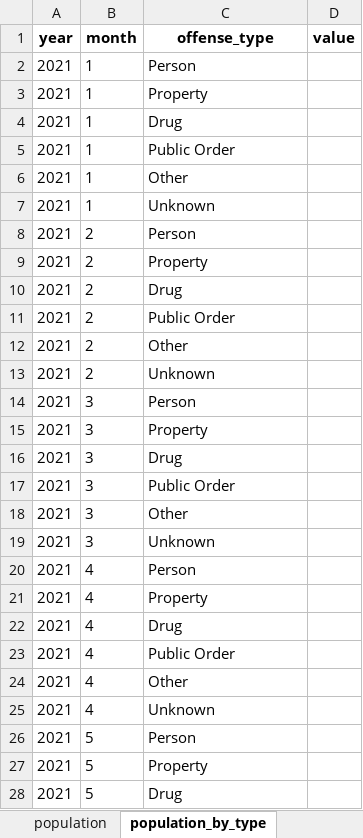
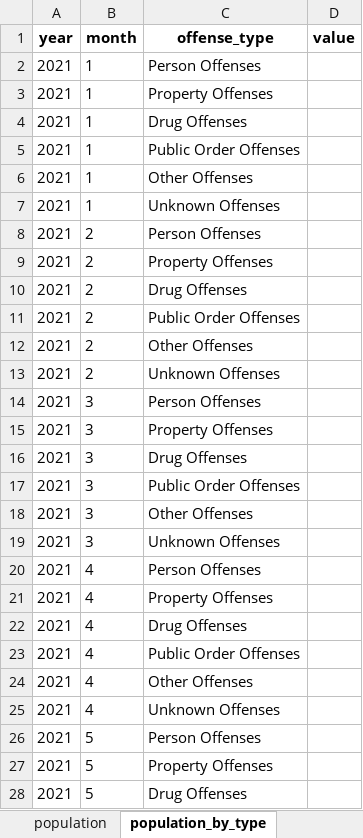
Before and after one commit to Recidiviz/justice-counts, an Excel workbook: publisher/public/assets/PRISONS.xlsx, sheet population_by_type, drawn as a sheet; only a part is shown; values as stored, in another font and other column widths than the file's, no borders; the diff covers the shown part only; the diff names each change by its address in the sheet, - before the commit and + after, or states it on an @@ line.

```diff
--- a/publisher/public/assets/PRISONS.xlsx (sheet population_by_type)
+++ b/publisher/public/assets/PRISONS.xlsx (sheet population_by_type)
-C2 (offense_type): Person
+C2 (offense_type): Person Offenses
-C3 (offense_type): Property
+C3 (offense_type): Property Offenses
-C4 (offense_type): Drug
+C4 (offense_type): Drug Offenses
-C5 (offense_type): Public Order
+C5 (offense_type): Public Order Offenses
-C6 (offense_type): Other
+C6 (offense_type): Other Offenses
-C7 (offense_type): Unknown
+C7 (offense_type): Unknown Offenses
-C8 (offense_type): Person
+C8 (offense_type): Person Offenses
-C9 (offense_type): Property
+C9 (offense_type): Property Offenses
-C10 (offense_type): Drug
+C10 (offense_type): Drug Offenses
-C11 (offense_type): Public Order
+C11 (offense_type): Public Order Offenses
-C12 (offense_type): Other
+C12 (offense_type): Other Offenses
-C13 (offense_type): Unknown
+C13 (offense_type): Unknown Offenses
-C14 (offense_type): Person
+C14 (offense_type): Person Offenses
-C15 (offense_type): Property
+C15 (offense_type): Property Offenses
-C16 (offense_type): Drug
+C16 (offense_type): Drug Offenses
-C17 (offense_type): Public Order
+C17 (offense_type): Public Order Offenses
-C18 (offense_type): Other
+C18 (offense_type): Other Offenses
-C19 (offense_type): Unknown
+C19 (offense_type): Unknown Offenses
-C20 (offense_type): Person
+C20 (offense_type): Person Offenses
-C21 (offense_type): Property
+C21 (offense_type): Property Offenses
-C22 (offense_type): Drug
+C22 (offense_type): Drug Offenses
-C23 (offense_type): Public Order
+C23 (offense_type): Public Order Offenses
-C24 (offense_type): Other
+C24 (offense_type): Other Offenses
-C25 (offense_type): Unknown
+C25 (offense_type): Unknown Offenses
-C26 (offense_type): Person
+C26 (offense_type): Person Offenses
-C27 (offense_type): Property
+C27 (offense_type): Property Offenses
-C28 (offense_type): Drug
+C28 (offense_type): Drug Offenses
```
Also changed, not shown: 117 edited cells elsewhere in this sheet, sheet population_by_biological_sex, sheet admissions_by_type, sheet funding, sheet funding_by_type, other sheet tabs.
